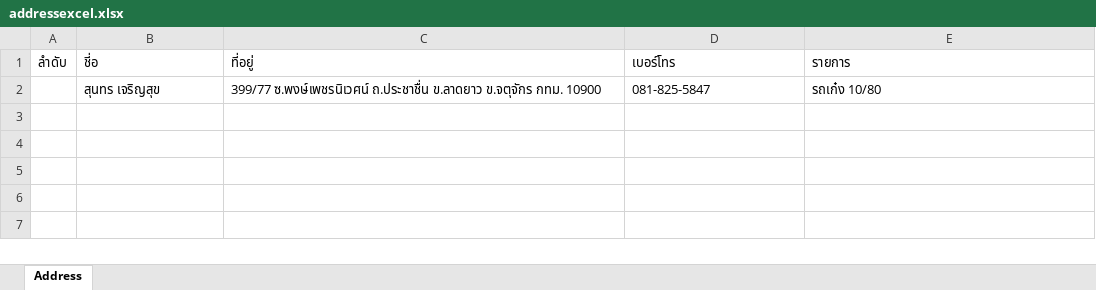
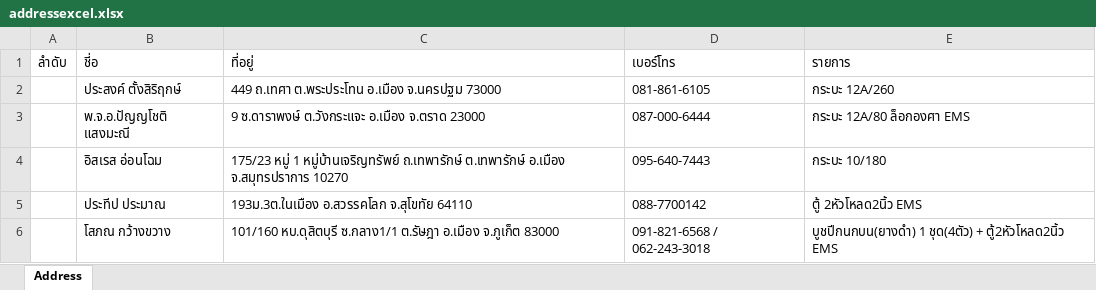
Before and after one commit to Itsarapa/ProlinkSticker, an Excel workbook: addressexcel.xlsx, sheet Address, drawn as a sheet; values as stored, in another font and other column widths than the file's, no borders; removed rows and columns are numbered as before the commit, all else as after; the diff names each change by its address in the sheet, - before the commit and + after, or states it on an @@ line.

Commit message:
Update addressexcel.xlsx

```diff
--- a/addressexcel.xlsx (sheet Address)
+++ b/addressexcel.xlsx (sheet Address)
-row 2:  | สุนทร เจริญสุข | 399/77 ซ.พงษ์เพชรนิเวศน์ ถ.ประชาชื่น ข.ลาดยาว ข.จตุจักร กทม. 10900 | 081-825-5847 | รถเก๋ง 10/80
+row 2:  | ประสงค์ ตั้งสิริฤกษ์ | 449 ถ.เทศา ต.พระประโทน อ.เมือง จ.นครปฐม 73000 | 081-861-6105 | กระบะ 12A/260
+row 3:  | พ.จ.อ.ปัญญโชติ แสงมะณี | 9 ซ.ดาราพงษ์ ต.วังกระแจะ อ.เมือง จ.ตราด 23000 | 087-000-6444 | กระบะ 12A/80 ล็อกองศา EMS
+row 4:  | อิสเรส อ่อนโฉม | 175/23 หมู่ 1 หมู่บ้านเจริญทรัพย์ ถ.เทพารักษ์ ต.เทพารักษ์ อ.เมือง จ.สมุทรปราการ 10270 | 095-640-7443 | กระบะ 10/180
+row 5:  | ประทีป ประมาณ | 193ม.3ต.ในเมือง อ.สวรรคโลก จ.สุโขทัย 64110 | 088-7700142 | ตู้ 2หัวโหลด2นิ้ว EMS
+row 6:  | โสภณ กว้างขวาง | 101/160 หบ.ดุสิตบุรี ซ.กลาง1/1 ต.รัษฎา อ.เมือง จ.ภูเก็ต 83000 | 091-821-6568 / 062-243-3018 | บูชปีกนกบน(ยางดำ) 1 ชุด(4ตัว) + ตู้2หัวโหลด2นิ้ว EMS
```
